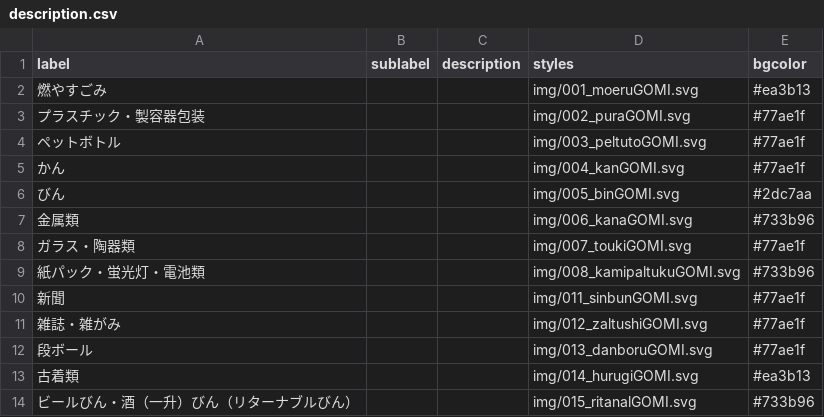
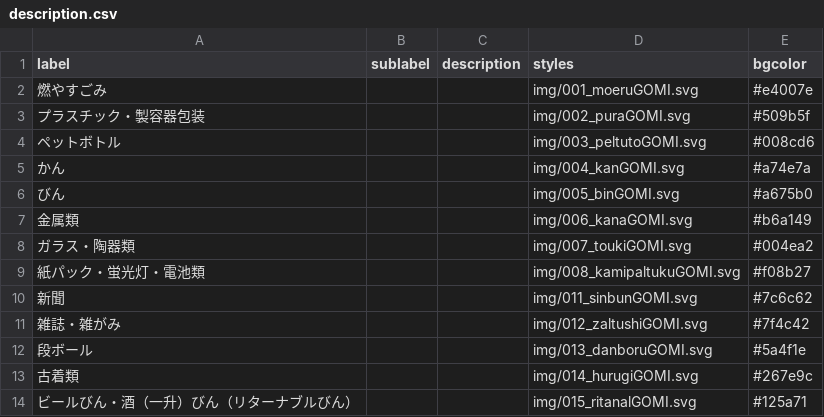
Before and after one commit to codeforsasayamatamba/5374, a CSV file: data/description.csv, drawn as a sheet.

Commit message:
Update description.csv

```diff
--- a/data/description.csv
+++ b/data/description.csv
@@ -1,14 +1,14 @@
 label,sublabel,description,styles,bgcolor
-燃やすごみ,,,img/001_moeruGOMI.svg,#ea3b13
-プラスチック・製容器包装,,,img/002_puraGOMI.svg,#77ae1f
-ペットボトル,,,img/003_peltutoGOMI.svg,#77ae1f
-かん,,,img/004_kanGOMI.svg,#77ae1f
-びん,,,img/005_binGOMI.svg,#2dc7aa
-金属類,,,img/006_kanaGOMI.svg,#733b96
-ガラス・陶器類,,,img/007_toukiGOMI.svg,#77ae1f
-紙パック・蛍光灯・電池類,,,img/008_kamipaltukuGOMI.svg,#733b96
-新聞,,,img/011_sinbunGOMI.svg,#77ae1f
-雑誌・雑がみ,,,img/012_zaltushiGOMI.svg,#77ae1f
-段ボール,,,img/013_danboruGOMI.svg,#77ae1f
-古着類,,,img/014_hurugiGOMI.svg,#ea3b13
-ビールびん・酒（一升）びん（リターナブルびん）,,,img/015_ritanalGOMI.svg,#733b96
+燃やすごみ,,,img/001_moeruGOMI.svg,#e4007e
+プラスチック・製容器包装,,,img/002_puraGOMI.svg,#509b5f
+ペットボトル,,,img/003_peltutoGOMI.svg,#008cd6
+かん,,,img/004_kanGOMI.svg,#a74e7a
+びん,,,img/005_binGOMI.svg,#a675b0
+金属類,,,img/006_kanaGOMI.svg,#b6a149
+ガラス・陶器類,,,img/007_toukiGOMI.svg,#004ea2
+紙パック・蛍光灯・電池類,,,img/008_kamipaltukuGOMI.svg,#f08b27
+新聞,,,img/011_sinbunGOMI.svg,#7c6c62
+雑誌・雑がみ,,,img/012_zaltushiGOMI.svg,#7f4c42
+段ボール,,,img/013_danboruGOMI.svg,#5a4f1e
+古着類,,,img/014_hurugiGOMI.svg,#267e9c
+ビールびん・酒（一升）びん（リターナブルびん）,,,img/015_ritanalGOMI.svg,#125a71
```
